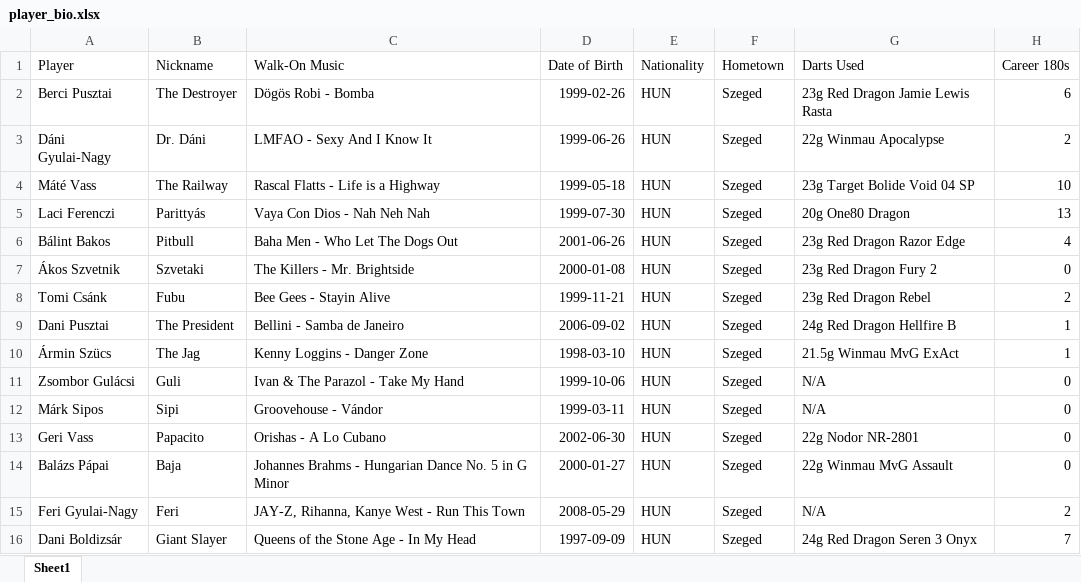
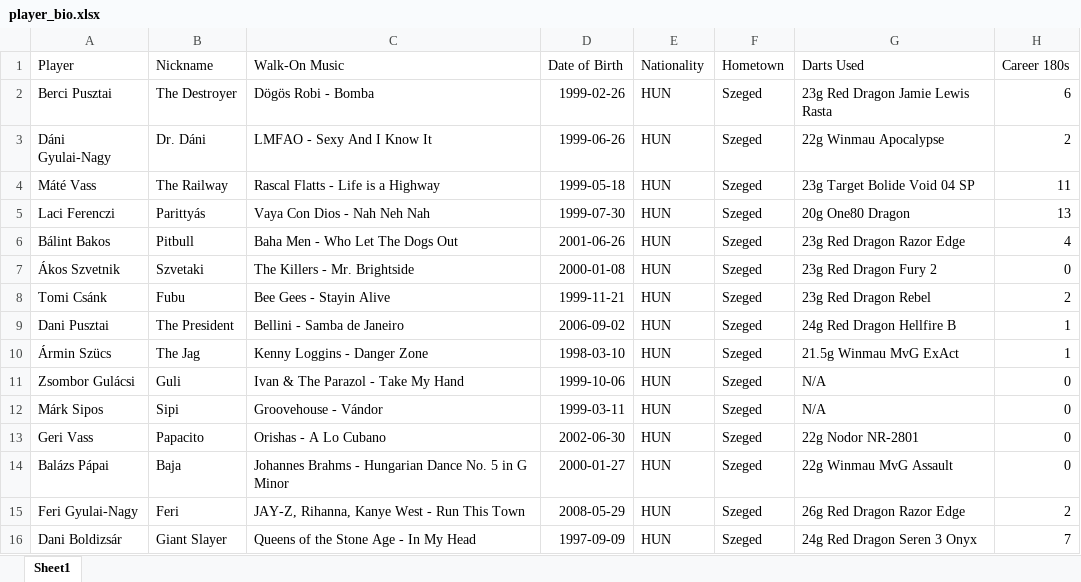
Before and after one commit to material1999/darts-statistics, an Excel workbook: bio/player_bio.xlsx, sheet Sheet1, drawn as a sheet; values as stored, in another font and other column widths than the file's, no borders; the diff names each change by its address in the sheet, - before the commit and + after, or states it on an @@ line.

```diff
--- a/bio/player_bio.xlsx (sheet Sheet1)
+++ b/bio/player_bio.xlsx (sheet Sheet1)
-H4 (Career 180s): 10
+H4 (Career 180s): 11
-G15 (Darts Used): N/A
+G15 (Darts Used): 26g Red Dragon Razor Edge
```
Also changed, not shown: bonus/bonus_points.xlsx, 1 other file.
